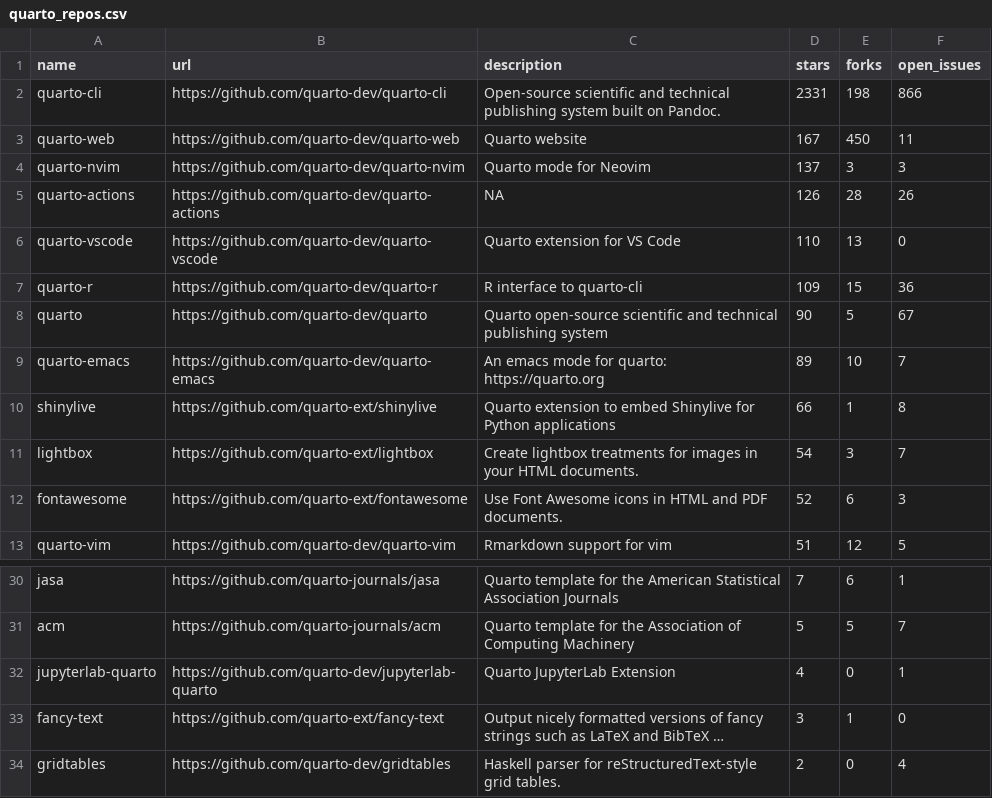
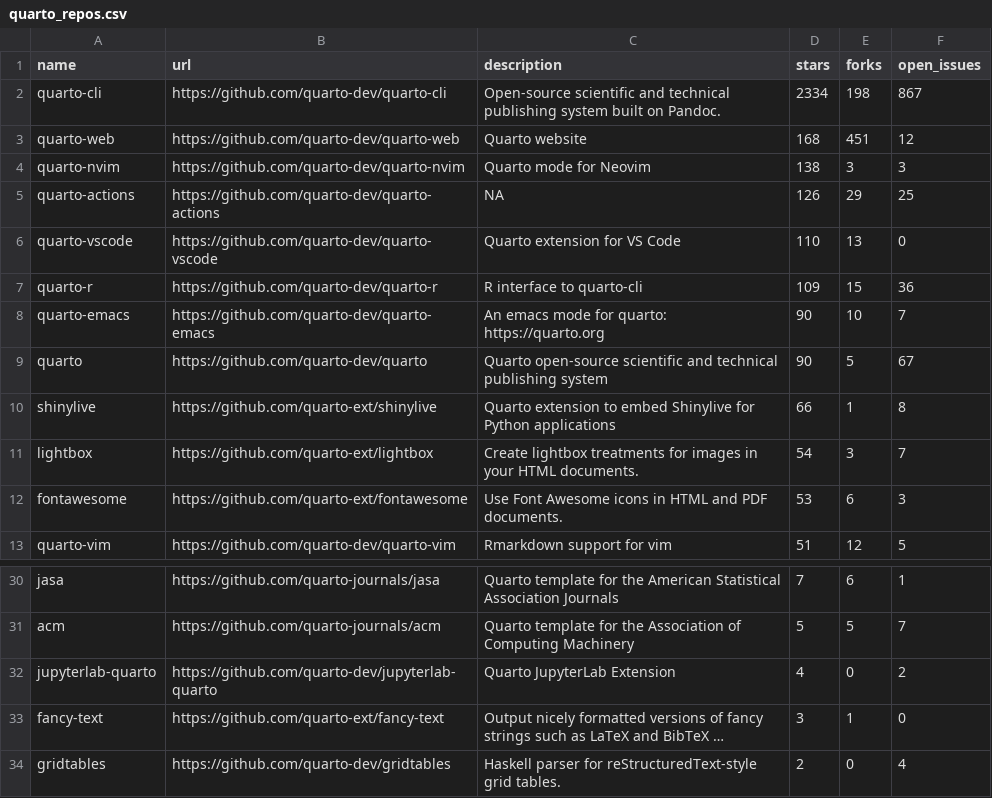
Before and after one commit to beatrizmilz/awesome-gha, a CSV file: 01-monitoring-quarto-repos/quarto_repos.csv, drawn as a sheet; only a part is shown, gaps mark what is left out; long unchanged cells end in …; removed rows and columns are numbered as before the commit, all else as after; the diff names each change by its address in the sheet, - before the commit and + after, or states it on an @@ line.

```diff
--- a/01-monitoring-quarto-repos/quarto_repos.csv
+++ b/01-monitoring-quarto-repos/quarto_repos.csv
-D2 (stars): 2331
+D2 (stars): 2334
-F2 (open_issues): 866
+F2 (open_issues): 867
-D3 (stars): 167
+D3 (stars): 168
-E3 (forks): 450
+E3 (forks): 451
-F3 (open_issues): 11
+F3 (open_issues): 12
-D4 (stars): 137
+D4 (stars): 138
-E5 (forks): 28
+E5 (forks): 29
-F5 (open_issues): 26
+F5 (open_issues): 25
+row 8: quarto-emacs | https://github.com/quarto-dev/quarto-emacs | An emacs mode for quarto: https://quarto.org | 90 | 10 | 7
-row 9: quarto-emacs | https://github.com/quarto-dev/quarto-emacs | An emacs mode for quarto: https://quarto.org | 89 | 10 | 7
-D12 (stars): 52
+D12 (stars): 53
-F32 (open_issues): 1
+F32 (open_issues): 2
```
Also changed, not shown: 1 other file.
